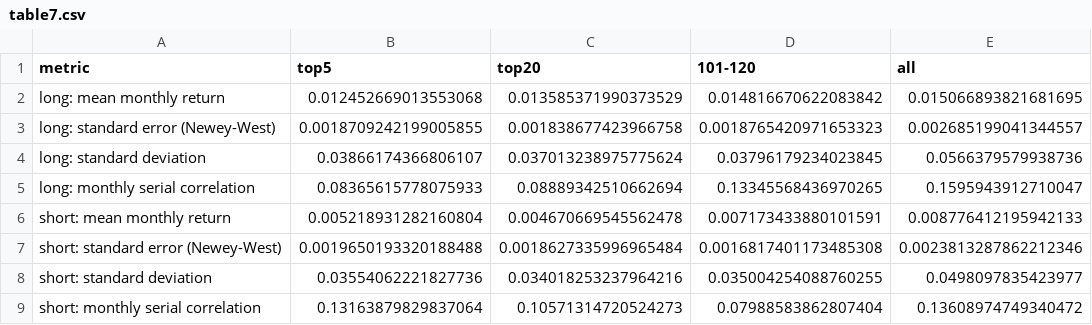
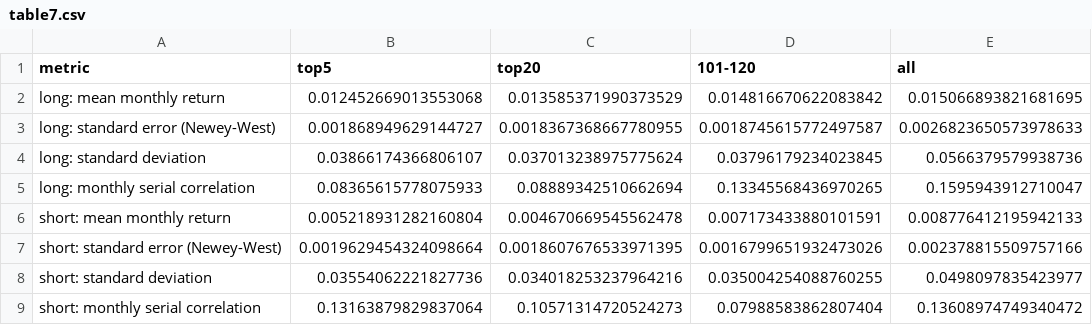
Before and after one commit to jacobwaxman11/IEOR-4576-Course-Project, a CSV file: report/replication/outputs/tables/table7.csv, drawn as a sheet.

```diff
--- a/report/replication/outputs/tables/table7.csv
+++ b/report/replication/outputs/tables/table7.csv
@@ -2,3 +2,3 @@ metric,top5,top20,101-120,all
 long: mean monthly return,0.012452669013553068,0.013585371990373529,0.014816670622083842,0.015066893821681695
-long: standard error (Newey-West),0.0018709242199005855,0.001838677423966758,0.0018765420971653323,0.002685199041344557
+long: standard error (Newey-West),0.001868949629144727,0.0018367368667780955,0.0018745615772497587,0.0026823650573978633
 long: standard deviation,0.03866174366806107,0.037013238975775624,0.03796179234023845,0.0566379579938736
@@ -6,3 +6,3 @@ long: monthly serial correlation,0.08365615778075933,0.08889342510662694,0.13345
 short: mean monthly return,0.005218931282160804,0.004670669545562478,0.007173433880101591,0.008776412195942133
-short: standard error (Newey-West),0.0019650193320188488,0.0018627335996965484,0.0016817401173485308,0.0023813287862212346
+short: standard error (Newey-West),0.0019629454324098664,0.0018607676533971395,0.0016799651932473026,0.002378815509757166
 short: standard deviation,0.03554062221827736,0.034018253237964216,0.035004254088760255,0.0498097835423977
```
Also changed, not shown: report/replication/outputs/tables/table1.csv, report/replication/outputs/tables/table3.csv, 1 other file.
